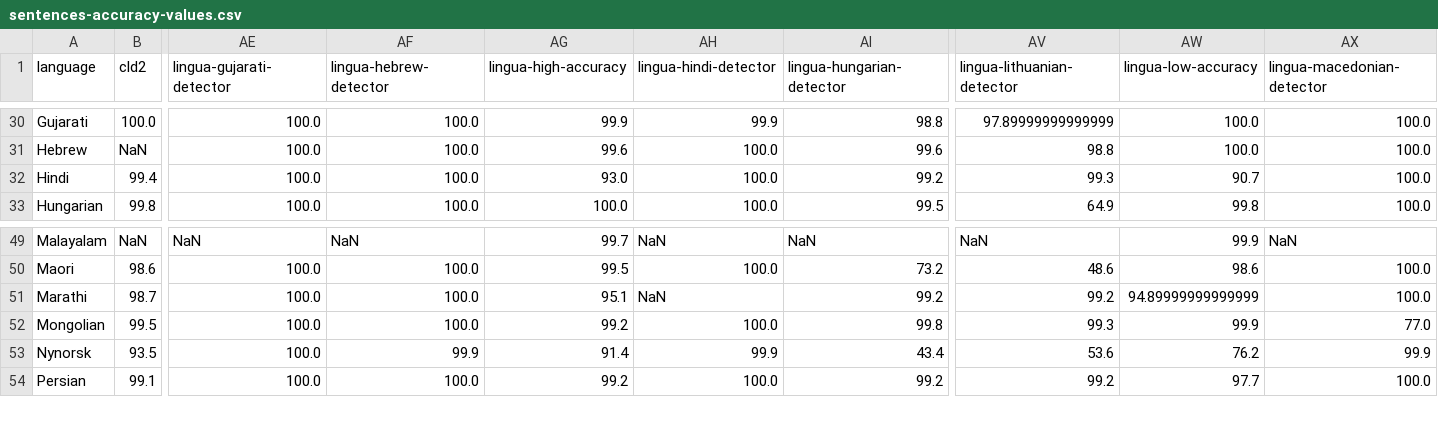
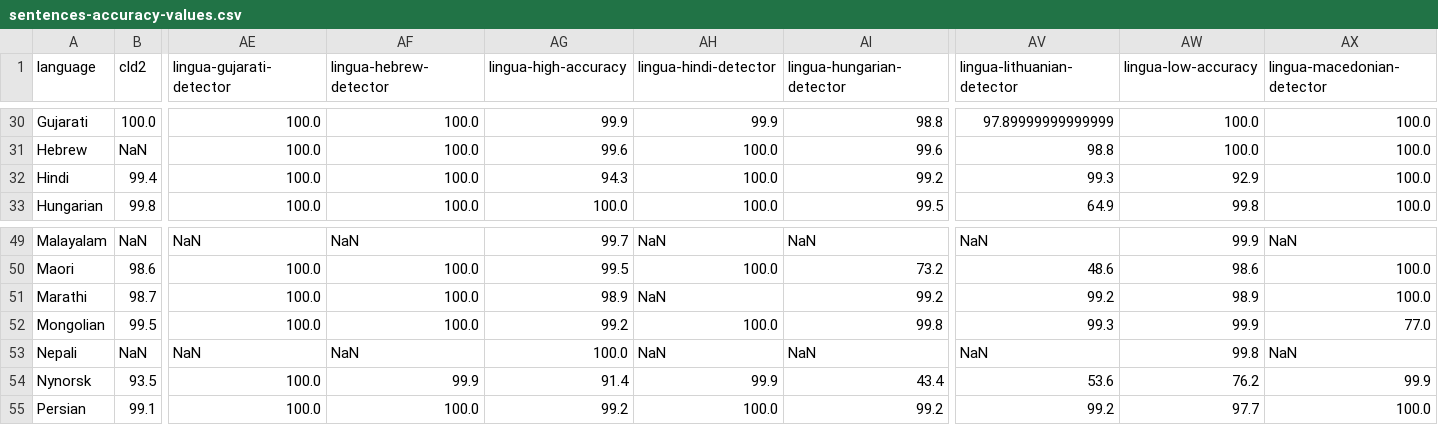
Before and after one commit to freshworks-oss/fw-lingua-rs, a CSV file: accuracy-reports/sentences-accuracy-values.csv, drawn as a sheet; only a part is shown, gaps mark what is left out; rows hold the shown columns only; the diff names each change by its address in the sheet, - before the commit and + after, or states it on an @@ line.

```diff
--- a/accuracy-reports/sentences-accuracy-values.csv
+++ b/accuracy-reports/sentences-accuracy-values.csv
-AG32 (lingua-high-accuracy): 93.0
+AG32 (lingua-high-accuracy): 94.3
-AW32 (lingua-low-accuracy): 90.7
+AW32 (lingua-low-accuracy): 92.9
-AG51 (lingua-high-accuracy): 95.1
+AG51 (lingua-high-accuracy): 98.9
-AW51 (lingua-low-accuracy): 94.89999999999999
+AW51 (lingua-low-accuracy): 98.9
+row 53: Nepali | NaN | NaN | NaN | 100.0 | NaN | NaN | NaN | 99.8 | NaN
```
Also changed, not shown: accuracy-reports/average-accuracy-values.csv, accuracy-reports/single-words-accuracy-values.csv, 7 other files.
